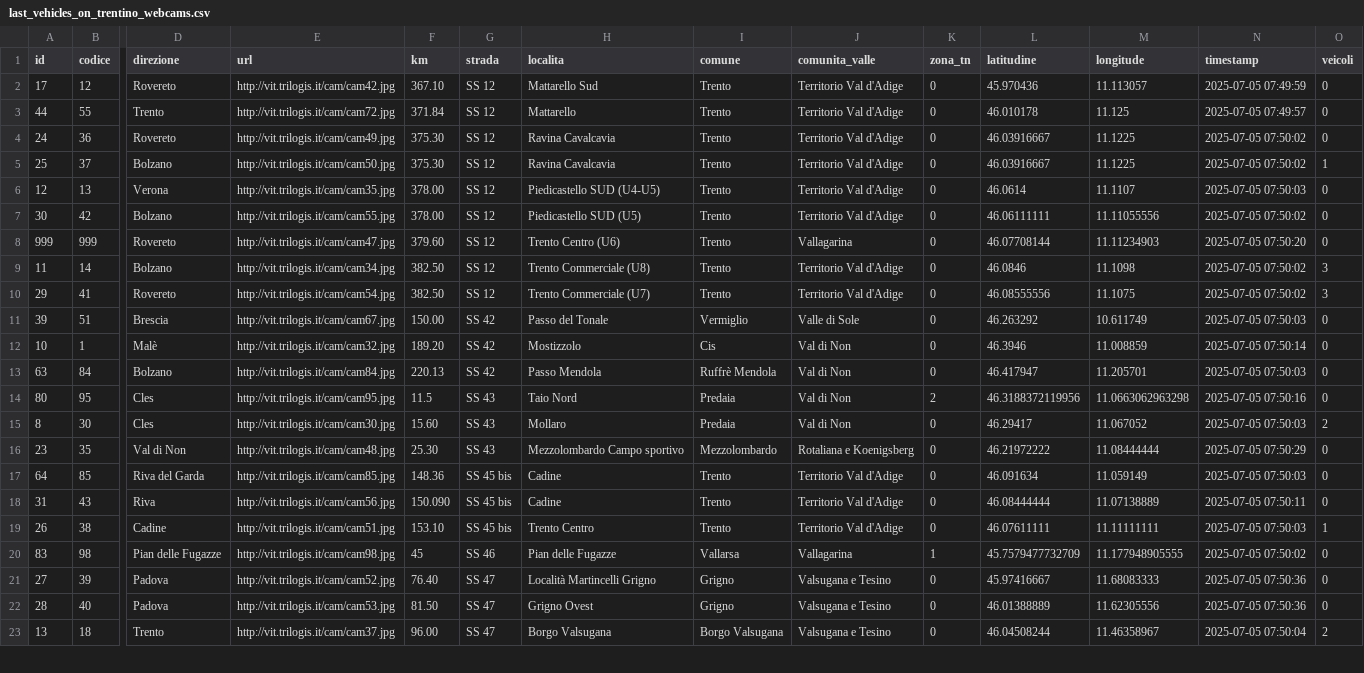
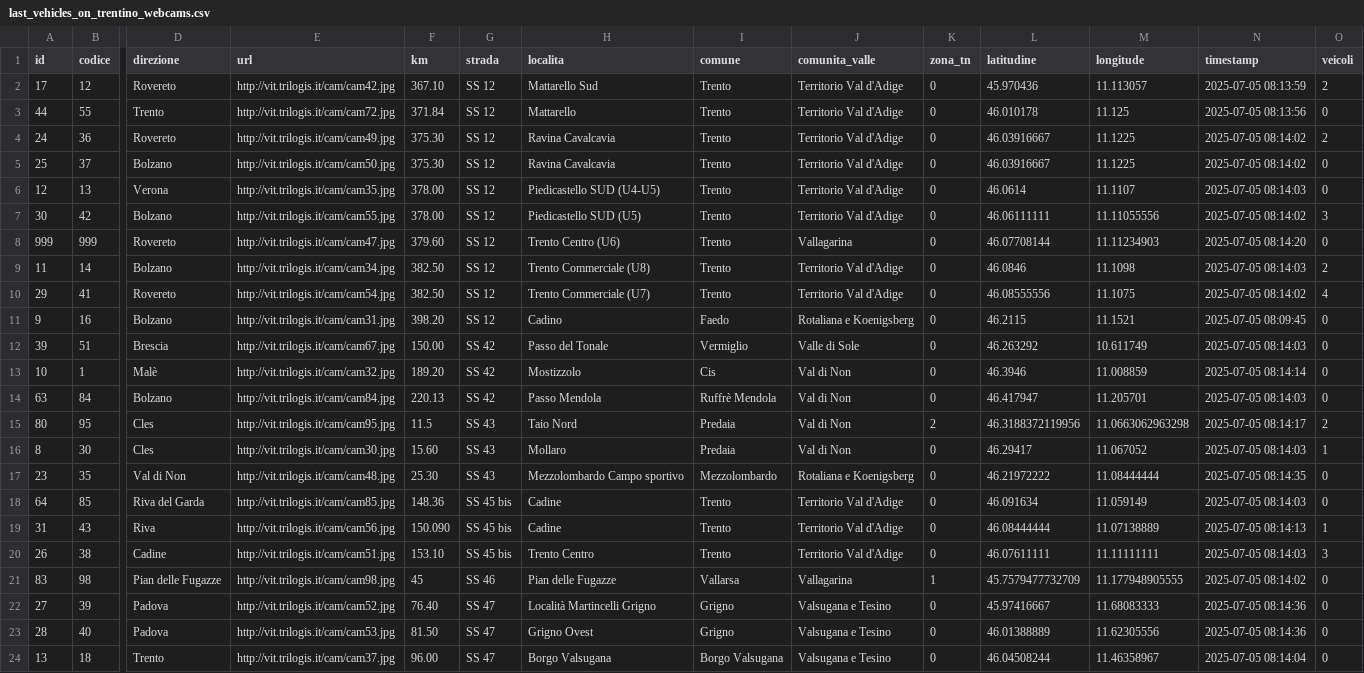
Before and after one commit to napo/veicoliviaggiareintrentino, a CSV file: data/last_vehicles_on_trentino_webcams.csv, drawn as a sheet; only a part is shown, gaps mark what is left out; addresses are those after the commit; rows hold the shown columns only; the diff covers the shown part only; the diff names each change by its address in the sheet, - before the commit and + after, or states it on an @@ line.

Commit message:
Latest data: Sat Jul  5 06:15:42 UTC 2025

```diff
--- a/data/last_vehicles_on_trentino_webcams.csv
+++ b/data/last_vehicles_on_trentino_webcams.csv
-N2 (timestamp): 2025-07-05 07:49:59
+N2 (timestamp): 2025-07-05 08:13:59
-O2 (veicoli): 0
+O2 (veicoli): 2
-N3 (timestamp): 2025-07-05 07:49:57
+N3 (timestamp): 2025-07-05 08:13:56
-N4:N5 (timestamp): 2025-07-05 07:50:02
+N4:N5 (timestamp): 2025-07-05 08:14:02
-O4 (veicoli): 0
+O4 (veicoli): 2
-O5 (veicoli): 1
+O5 (veicoli): 0
-N6 (timestamp): 2025-07-05 07:50:03
+N6 (timestamp): 2025-07-05 08:14:03
-N7 (timestamp): 2025-07-05 07:50:02
+N7 (timestamp): 2025-07-05 08:14:02
-O7 (veicoli): 0
+O7 (veicoli): 3
-N8 (timestamp): 2025-07-05 07:50:20
+N8 (timestamp): 2025-07-05 08:14:20
-N9 (timestamp): 2025-07-05 07:50:02
+N9 (timestamp): 2025-07-05 08:14:03
-O9 (veicoli): 3
+O9 (veicoli): 2
-N10 (timestamp): 2025-07-05 07:50:02
+N10 (timestamp): 2025-07-05 08:14:02
-O10 (veicoli): 3
+O10 (veicoli): 4
+row 11: 9 | 16 | Bolzano | http://vit.trilogis.it/cam/cam31.jpg | 398.20 | SS 12 | Cadino | Faedo | Rotaliana e Koenigsberg | 0 | 46.2115 | 11.1521 | 2025-07-05 08:09:45 | 0
-N12 (timestamp): 2025-07-05 07:50:03
+N12 (timestamp): 2025-07-05 08:14:03
-N13 (timestamp): 2025-07-05 07:50:14
+N13 (timestamp): 2025-07-05 08:14:14
-N14 (timestamp): 2025-07-05 07:50:03
+N14 (timestamp): 2025-07-05 08:14:03
-N15 (timestamp): 2025-07-05 07:50:16
+N15 (timestamp): 2025-07-05 08:14:17
-O15 (veicoli): 0
+O15 (veicoli): 2
-N16 (timestamp): 2025-07-05 07:50:03
+N16 (timestamp): 2025-07-05 08:14:03
-O16 (veicoli): 2
+O16 (veicoli): 1
-N17 (timestamp): 2025-07-05 07:50:29
+N17 (timestamp): 2025-07-05 08:14:35
-N18 (timestamp): 2025-07-05 07:50:03
+N18 (timestamp): 2025-07-05 08:14:03
-N19 (timestamp): 2025-07-05 07:50:11
+N19 (timestamp): 2025-07-05 08:14:13
-O19 (veicoli): 0
+O19 (veicoli): 1
-N20 (timestamp): 2025-07-05 07:50:03
+N20 (timestamp): 2025-07-05 08:14:03
-O20 (veicoli): 1
+O20 (veicoli): 3
-N21 (timestamp): 2025-07-05 07:50:02
+N21 (timestamp): 2025-07-05 08:14:02
-N22:N23 (timestamp): 2025-07-05 07:50:36
+N22:N23 (timestamp): 2025-07-05 08:14:36
-N24 (timestamp): 2025-07-05 07:50:04
+N24 (timestamp): 2025-07-05 08:14:04
-O24 (veicoli): 2
+O24 (veicoli): 0
```
Also changed, not shown: 2 added rows and 86 edited cells elsewhere in this file, 1 other file.
